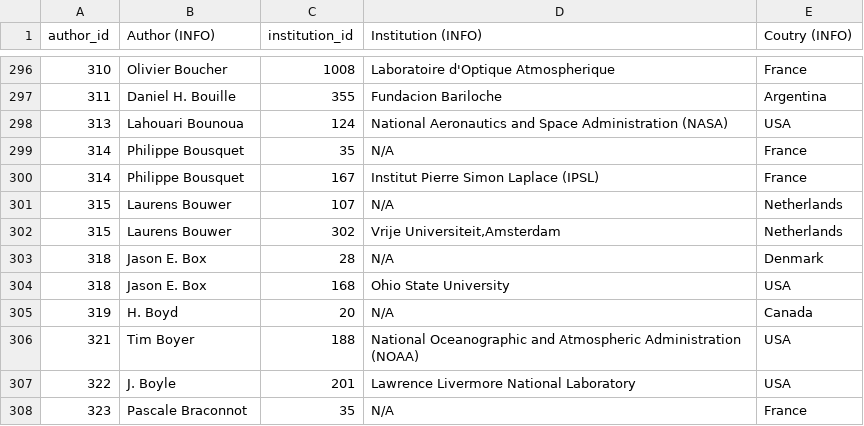
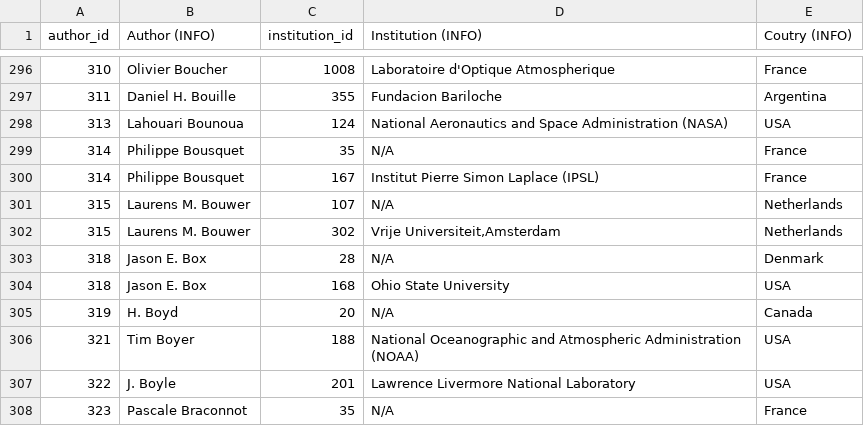
Before and after one commit to eric-brechemier/ipcc-database, a CSV file: data/author_institutions.csv, drawn as a sheet; only a part is shown, gaps mark what is left out.

```diff
--- a/data/author_institutions.csv
+++ b/data/author_institutions.csv
@@ -300,4 +300,4 @@ author_id,Author (INFO),institution_id,Institution (INFO),Coutry (INFO)
 314,Philippe Bousquet,167,Institut Pierre Simon Laplace (IPSL),France
-315,Laurens Bouwer,107,N/A,Netherlands
-315,Laurens Bouwer,302,"Vrije Universiteit,Amsterdam",Netherlands
+315,Laurens M. Bouwer,107,N/A,Netherlands
+315,Laurens M. Bouwer,302,"Vrije Universiteit,Amsterdam",Netherlands
 318,Jason E. Box,28,N/A,Denmark
```
Also changed, not shown: data/author_aliases.csv, data/authors.csv, 2 other files.
